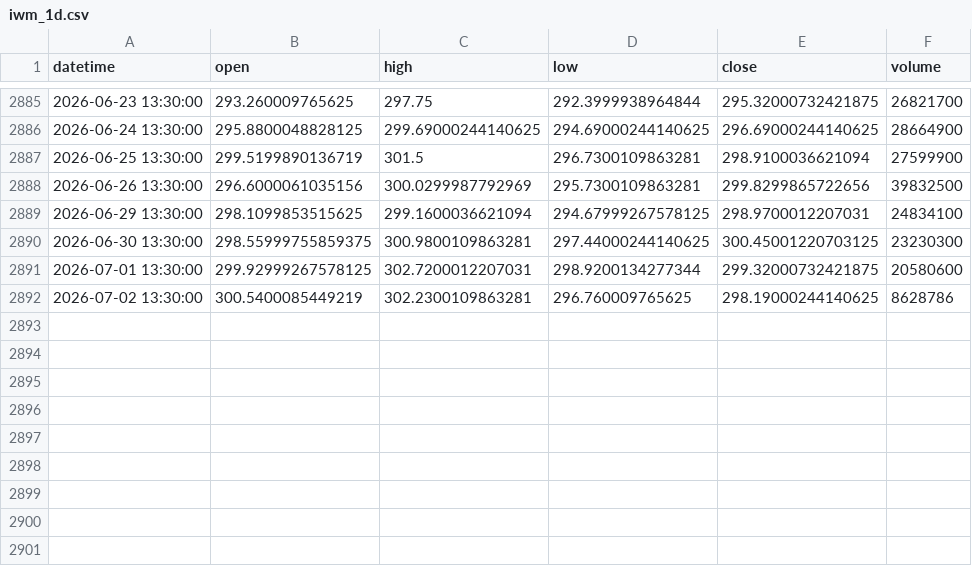
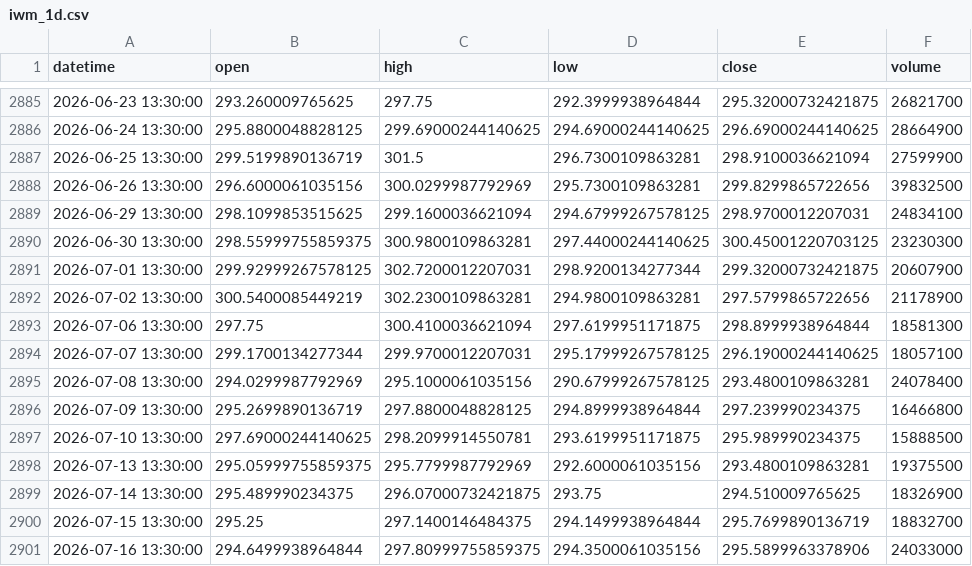
Before and after one commit to sk8ml29-ux/trading-backtester, a CSV file: data/cache/iwm_1d.csv, drawn as a sheet; only a part is shown, gaps mark what is left out.

```diff
--- a/data/cache/iwm_1d.csv
+++ b/data/cache/iwm_1d.csv
@@ -2890,3 +2890,12 @@ datetime,open,high,low,close,volume
 2026-06-30 13:30:00,298.55999755859375,300.9800109863281,297.44000244140625,300.45001220703125,23230300
-2026-07-01 13:30:00,299.92999267578125,302.7200012207031,298.9200134277344,299.32000732421875,20580600
-2026-07-02 13:30:00,300.5400085449219,302.2300109863281,296.760009765625,298.19000244140625,8628786
+2026-07-01 13:30:00,299.92999267578125,302.7200012207031,298.9200134277344,299.32000732421875,20607900
+2026-07-02 13:30:00,300.5400085449219,302.2300109863281,294.9800109863281,297.5799865722656,21178900
+2026-07-06 13:30:00,297.75,300.4100036621094,297.6199951171875,298.8999938964844,18581300
+2026-07-07 13:30:00,299.1700134277344,299.9700012207031,295.17999267578125,296.19000244140625,18057100
+2026-07-08 13:30:00,294.0299987792969,295.1000061035156,290.67999267578125,293.4800109863281,24078400
+2026-07-09 13:30:00,295.2699890136719,297.8800048828125,294.8999938964844,297.239990234375,16466800
+2026-07-10 13:30:00,297.69000244140625,298.2099914550781,293.6199951171875,295.989990234375,15888500
+2026-07-13 13:30:00,295.05999755859375,295.7799987792969,292.6000061035156,293.4800109863281,19375500
+2026-07-14 13:30:00,295.489990234375,296.07000732421875,293.75,294.510009765625,18326900
+2026-07-15 13:30:00,295.25,297.1400146484375,294.1499938964844,295.7699890136719,18832700
+2026-07-16 13:30:00,294.6499938964844,297.80999755859375,294.3500061035156,295.5899963378906,24033000
```
Also changed, not shown: data/cache/gcf_1d.csv, 18 other files.
